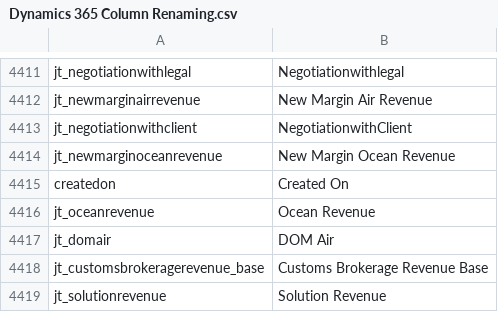
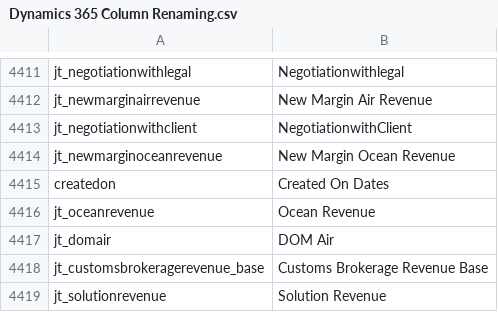
Before and after one commit to preston-reynolds/M-aids, a CSV file: Dynamics 365 Column Renaming.csv, drawn as a sheet; only a part is shown, gaps mark what is left out.

Commit message:
Update Dynamics 365 Column Renaming.csv

```diff
--- a/Dynamics 365 Column Renaming.csv
+++ b/Dynamics 365 Column Renaming.csv
@@ -4414,3 +4414,3 @@ jt_negotiationwithclient,NegotiationwithClient
 jt_newmarginoceanrevenue,New Margin Ocean Revenue
-createdon,Created On
+createdon,Created On Dates
 jt_oceanrevenue,Ocean Revenue
```
